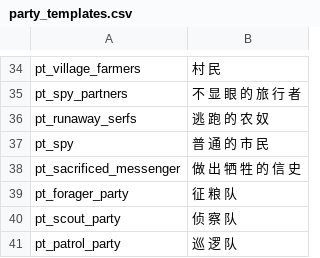
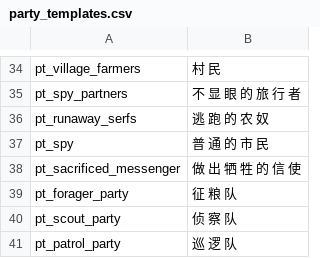
Before and after one commit to zac123456789123/mountblade-ad1257svn-chinese-translation, a CSV file: cns/party_templates.csv, drawn as a sheet; only a part is shown, gaps mark what is left out.

```diff
--- a/cns/party_templates.csv
+++ b/cns/party_templates.csv
@@ -37,3 +37,3 @@ pt_runaway_serfs|逃 跑 的 农 奴
 pt_spy|普 通 的 市 民
-pt_sacrificed_messenger|做 出 牺 牲 的 信 史
+pt_sacrificed_messenger|做 出 牺 牲 的 信 使
 pt_forager_party|征 粮 队
```
Also changed, not shown: cns/troops.csv.
